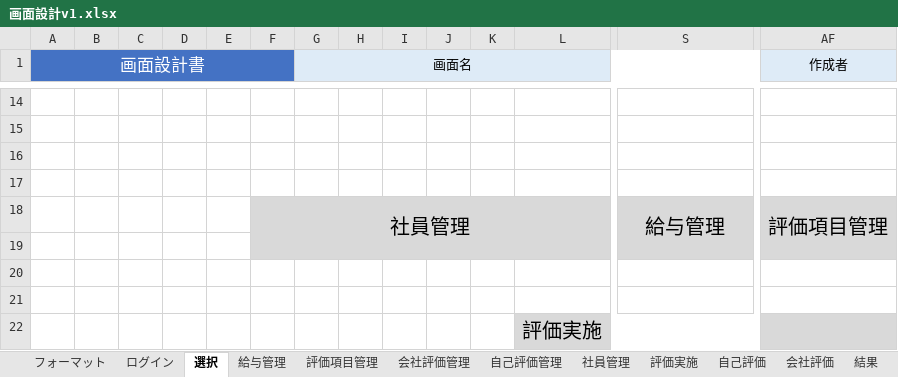
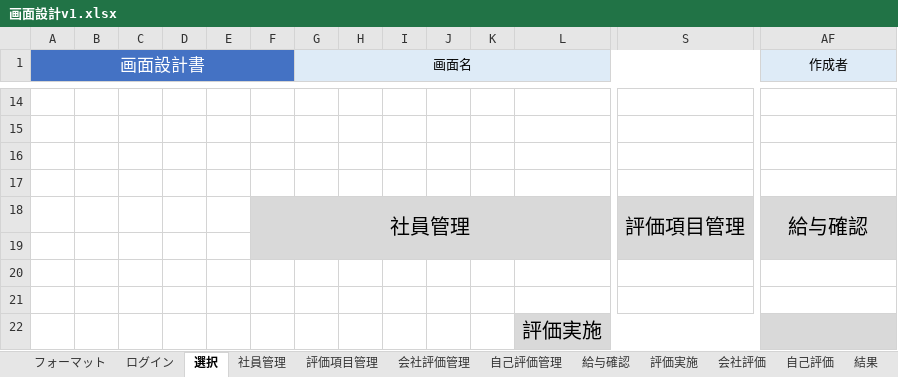
Before and after one commit to neko-zukin/company_evaluation, an Excel workbook: 画面設計v1.xlsx, sheet 選択, drawn as a sheet; only a part is shown, gaps mark what is left out; values as stored, in another font and other column widths than the file's, no borders; charts and pictures not drawn; removed rows and columns are numbered as before the commit, all else as after; rows hold the shown columns only; the diff names each change by its address in the sheet, - before the commit and + after, or states it on an @@ line.

```diff
--- a/画面設計v1.xlsx (sheet 選択)
+++ b/画面設計v1.xlsx (sheet 選択)
-sheet tab: 給与管理
+sheet tab: 給与確認
@@ sheet tab order changed: フォーマット | ログイン | 選択 | 社員管理 | 評価項目管理 | 会社評価管理 | 自己評価管理 | 給与確認 | 評価実施 | 会社評価 | 自己評価 | 結果 @@
-row 18:  |  |  |  |  | 社員管理 |  |  |  |  |  |  | 給与管理 | 評価項目管理
+row 18:  |  |  |  |  | 社員管理 |  |  |  |  |  |  | 評価項目管理 | 給与確認
```
Also changed, not shown: sheet 会社評価管理, sheet 自己評価管理, sheet 会社評価, sheet 自己評価, sheet 結果, sheet 社員管理, 2 more sheets, charts or pictures, 画面遷移図.xlsx.
